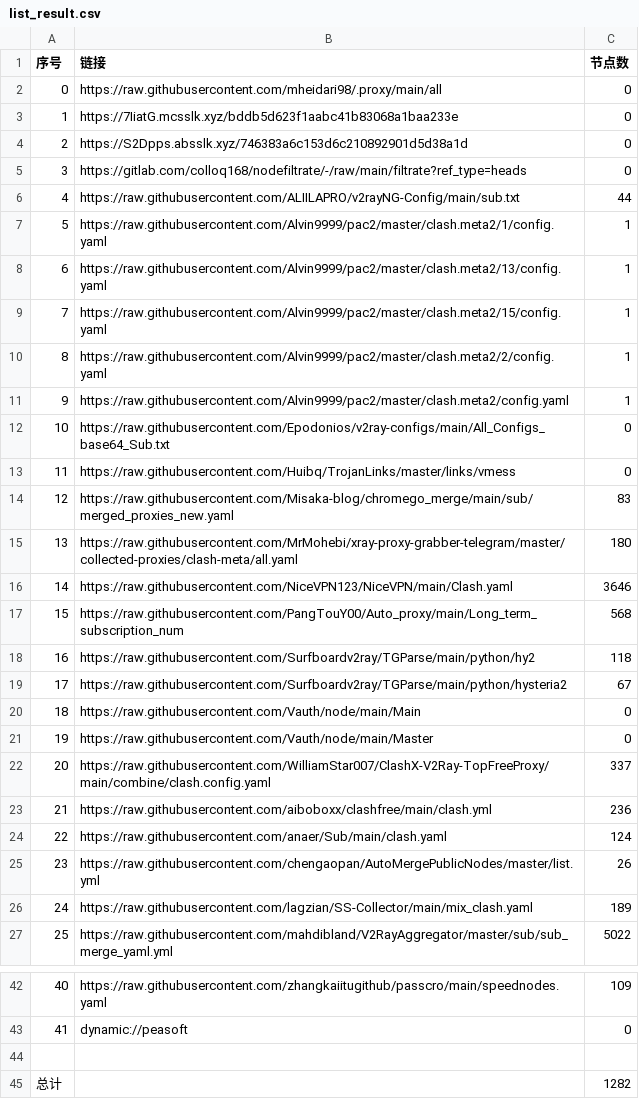
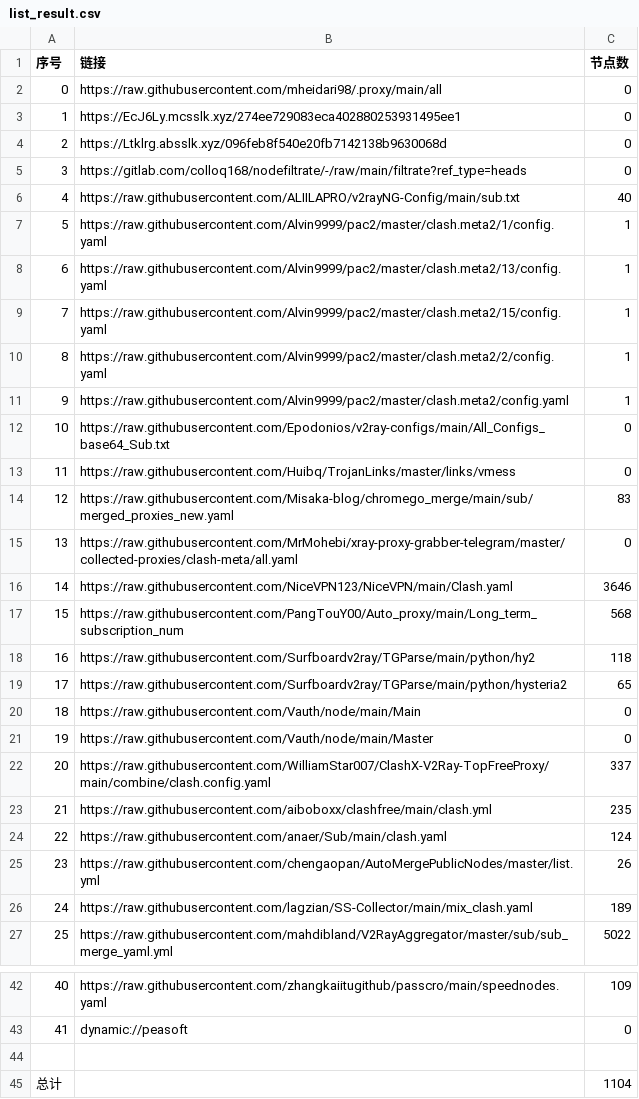
Before and after one commit to EvilCY/NoMoreWalls, a CSV file: list_result.csv, drawn as a sheet; only a part is shown, gaps mark what is left out.

```diff
--- a/list_result.csv
+++ b/list_result.csv
@@ -2,6 +2,6 @@
 0, https://raw.githubusercontent.com/mheidari98/.proxy/main/all,0
-1,https://7IiatG.mcsslk.xyz/bddb5d623f1aabc41b83068a1baa233e,0
-2,https://S2Dpps.absslk.xyz/746383a6c153d6c210892901d5d38a1d,0
+1,https://EcJ6Ly.mcsslk.xyz/274ee729083eca402880253931495ee1,0
+2,https://Ltklrg.absslk.xyz/096feb8f540e20fb7142138b9630068d,0
 3,https://gitlab.com/colloq168/nodefiltrate/-/raw/main/filtrate?ref_type=heads,0
-4,https://raw.githubusercontent.com/ALIILAPRO/v2rayNG-Config/main/sub.txt,44
+4,https://raw.githubusercontent.com/ALIILAPRO/v2rayNG-Config/main/sub.txt,40
 5,https://raw.githubusercontent.com/Alvin9999/pac2/master/clash.meta2/1/config.yaml,1
@@ -14,3 +14,3 @@
 12,https://raw.githubusercontent.com/Misaka-blog/chromego_merge/main/sub/merged_proxies_new.yaml,83
-13,https://raw.githubusercontent.com/MrMohebi/xray-proxy-grabber-telegram/master/collected-proxies/clash-meta/all.yaml,180
+13,https://raw.githubusercontent.com/MrMohebi/xray-proxy-grabber-telegram/master/collected-proxies/clash-meta/all.yaml,0
 14,https://raw.githubusercontent.com/NiceVPN123/NiceVPN/main/Clash.yaml,3646
@@ -18,3 +18,3 @@
 16,https://raw.githubusercontent.com/Surfboardv2ray/TGParse/main/python/hy2,118
-17,https://raw.githubusercontent.com/Surfboardv2ray/TGParse/main/python/hysteria2,67
+17,https://raw.githubusercontent.com/Surfboardv2ray/TGParse/main/python/hysteria2,65
 18,https://raw.githubusercontent.com/Vauth/node/main/Main,0
@@ -22,3 +22,3 @@
 20,https://raw.githubusercontent.com/WilliamStar007/ClashX-V2Ray-TopFreeProxy/main/combine/clash.config.yaml,337
-21,https://raw.githubusercontent.com/aiboboxx/clashfree/main/clash.yml,236
+21,https://raw.githubusercontent.com/aiboboxx/clashfree/main/clash.yml,235
 22,https://raw.githubusercontent.com/anaer/Sub/main/clash.yaml,124
@@ -44,2 +44,2 @@
 
-总计,,1282
+总计,,1104
```
Also changed, not shown: 14 other files.
